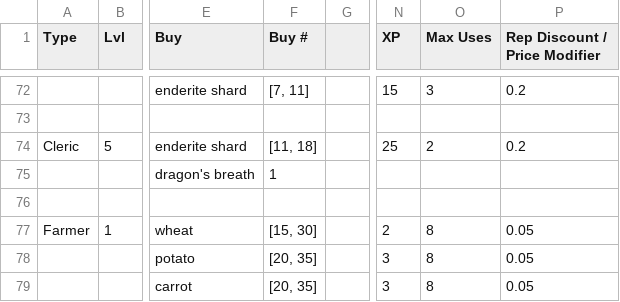
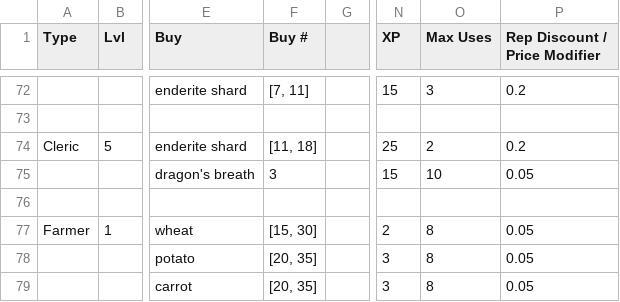
Before and after one commit to Coder2195/Stellarity-Enlightened, a TSV file: python_scripts/trades.tsv, drawn as a sheet; only a part is shown, gaps mark what is left out; the diff names each change by its address in the sheet, - before the commit and + after, or states it on an @@ line.

Commit message:
✨ cleric trades added

```diff
--- a/python_scripts/trades.tsv
+++ b/python_scripts/trades.tsv
-F75 (Buy #): 1
+F75 (Buy #): 3
-N75 (XP): (empty)
+N75 (XP): 15
-O75 (Max Uses): (empty)
+O75 (Max Uses): 10
-P75 (Rep Discount / Price Modifier): (empty)
+P75 (Rep Discount / Price Modifier): 0.05
```
Also changed, not shown: 23 other files.
